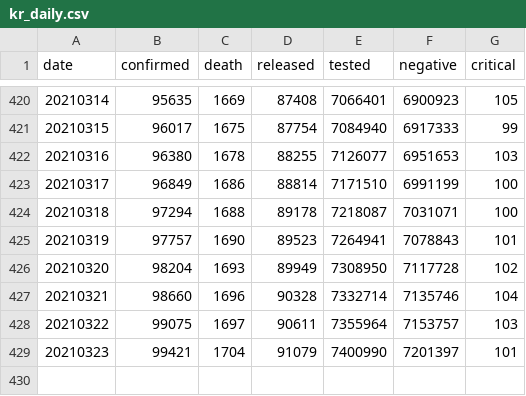
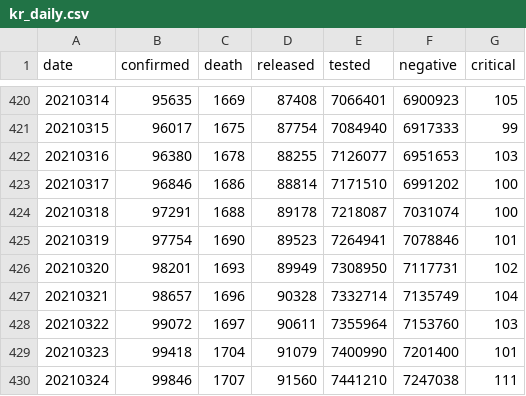
Before and after one commit to jooeungen/coronaboard_kr, a CSV file: kr_daily.csv, drawn as a sheet; only a part is shown, gaps mark what is left out.

```diff
--- a/kr_daily.csv
+++ b/kr_daily.csv
@@ -422,8 +422,9 @@ date,confirmed,death,released,tested,negative,critical
 20210316,96380,1678,88255,7126077,6951653,103
-20210317,96849,1686,88814,7171510,6991199,100
-20210318,97294,1688,89178,7218087,7031071,100
-20210319,97757,1690,89523,7264941,7078843,101
-20210320,98204,1693,89949,7308950,7117728,102
-20210321,98660,1696,90328,7332714,7135746,104
-20210322,99075,1697,90611,7355964,7153757,103
-20210323,99421,1704,91079,7400990,7201397,101
+20210317,96846,1686,88814,7171510,6991202,100
+20210318,97291,1688,89178,7218087,7031074,100
+20210319,97754,1690,89523,7264941,7078846,101
+20210320,98201,1693,89949,7308950,7117731,102
+20210321,98657,1696,90328,7332714,7135749,104
+20210322,99072,1697,90611,7355964,7153760,103
+20210323,99418,1704,91079,7400990,7201400,101
+20210324,99846,1707,91560,7441210,7247038,111
```
Also changed, not shown: 1 other file.
